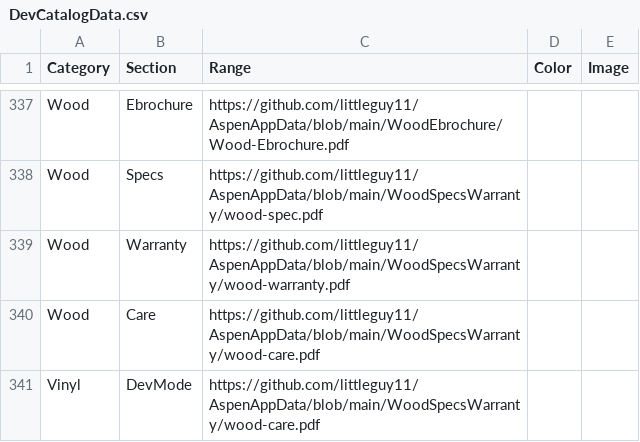
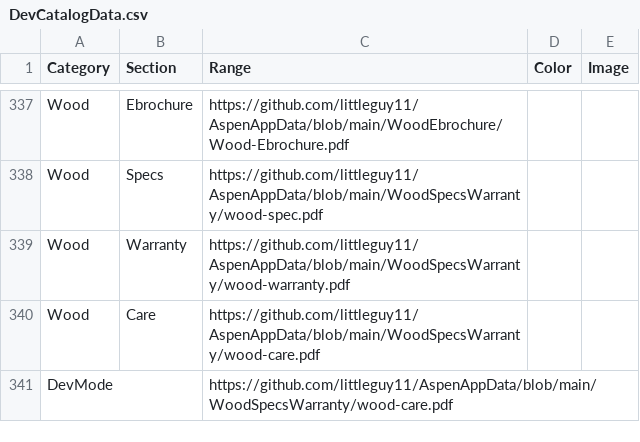
Before and after one commit to littleguy11/AspenAppData, a CSV file: DevCatalogData.csv, drawn as a sheet; only a part is shown, gaps mark what is left out.

Commit message:
Automated sync from Google Sheets

```diff
--- a/DevCatalogData.csv
+++ b/DevCatalogData.csv
@@ -340,2 +340,2 @@ Wood ,Warranty,https://github.com/littleguy11/AspenAppData/blob/main/WoodSpecsWa
 Wood,Care,https://github.com/littleguy11/AspenAppData/blob/main/WoodSpecsWarranty/wood-care.pdf,,
-Vinyl,DevMode,https://github.com/littleguy11/AspenAppData/blob/main/WoodSpecsWarranty/wood-care.pdf,,
+DevMode,,https://github.com/littleguy11/AspenAppData/blob/main/WoodSpecsWarranty/wood-care.pdf,,
```
